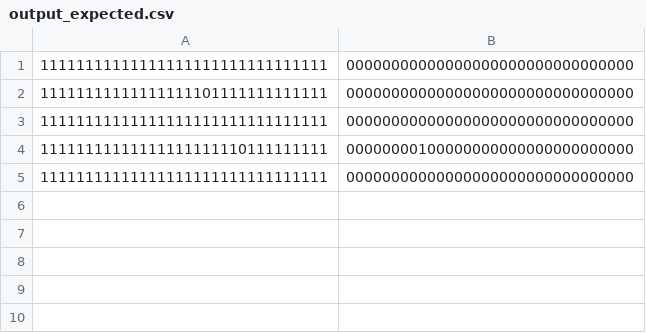
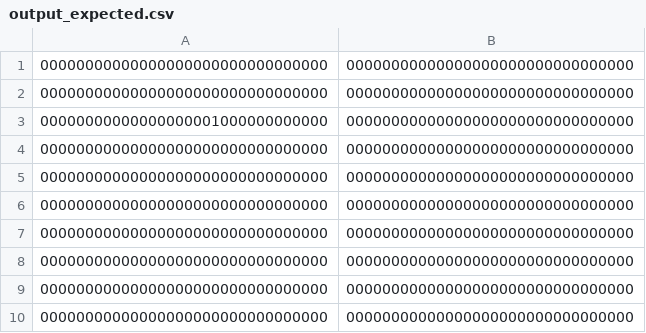
Before and after one commit to Oidlichtnwoada/MiMi, a CSV file: ca/sim/regfile_sim/output_expected.csv, drawn as a sheet.

Commit message:
column and line counting starts at 1 in compareCSV

```diff
--- a/ca/sim/regfile_sim/output_expected.csv
+++ b/ca/sim/regfile_sim/output_expected.csv
@@ -1,5 +1,10 @@
-11111111111111111111111111111111,00000000000000000000000000000000
-11111111111111111101111111111111,00000000000000000000000000000000
-11111111111111111111111111111111,00000000000000000000000000000000
-11111111111111111111110111111111,00000000100000000000000000000000
-11111111111111111111111111111111,00000000000000000000000000000000
+00000000000000000000000000000000,00000000000000000000000000000000
+00000000000000000000000000000000,00000000000000000000000000000000
+00000000000000000001000000000000,00000000000000000000000000000000
+00000000000000000000000000000000,00000000000000000000000000000000
+00000000000000000000000000000000,00000000000000000000000000000000
+00000000000000000000000000000000,00000000000000000000000000000000
+00000000000000000000000000000000,00000000000000000000000000000000
+00000000000000000000000000000000,00000000000000000000000000000000
+00000000000000000000000000000000,00000000000000000000000000000000
+00000000000000000000000000000000,00000000000000000000000000000000
```
Also changed, not shown: ca/sim/regfile_sim/input.csv, ca/sim/regfile_sim/output_simulated.csv, 3 other files.
